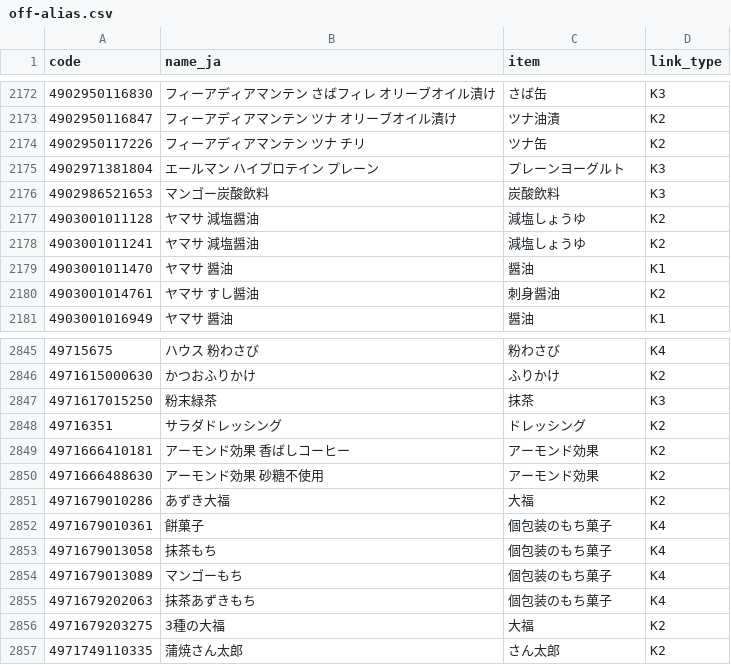
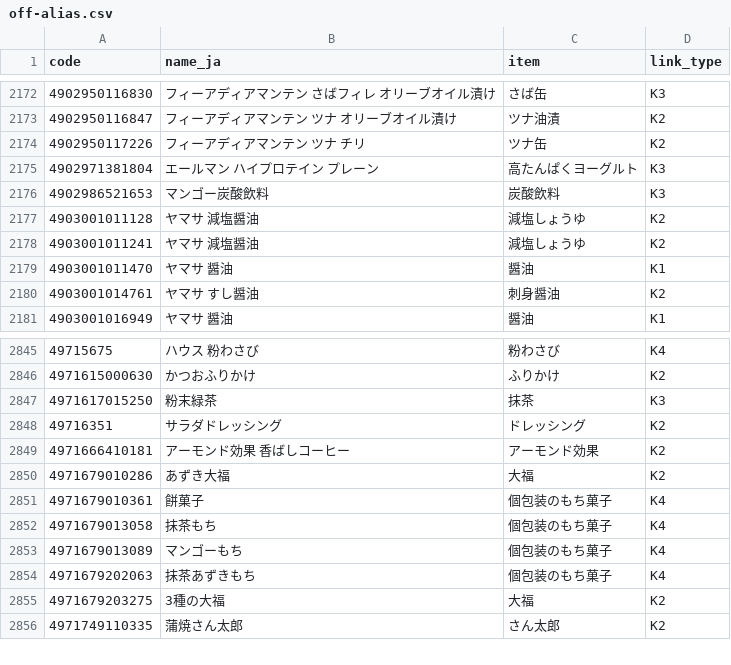
Before and after one commit to wanziwanzi250-a11y/off-japan-names, a CSV file: off-alias.csv, drawn as a sheet; only a part is shown, gaps mark what is left out.

Commit message:
Remove 1 link and relink 1 row in off-alias.csv (2026-11-04): 3,184 rows for 2,857 names

```diff
--- a/off-alias.csv
+++ b/off-alias.csv
@@ -2174,3 +2174,3 @@ code,name_ja,item,link_type
 4902950117226,フィーアディアマンテン ツナ チリ,ツナ缶,K2
-4902971381804,エールマン ハイプロテイン プレーン,プレーンヨーグルト,K3
+4902971381804,エールマン ハイプロテイン プレーン,高たんぱくヨーグルト,K3
 4902986521653,マンゴー炭酸飲料,炭酸飲料,K3
@@ -2849,3 +2849,2 @@ code,name_ja,item,link_type
 4971666410181,アーモンド効果 香ばしコーヒー,アーモンド効果,K2
-4971666488630,アーモンド効果 砂糖不使用,アーモンド効果,K2
 4971679010286,あずき大福,大福,K2
```
Also changed, not shown: 1 other file.
